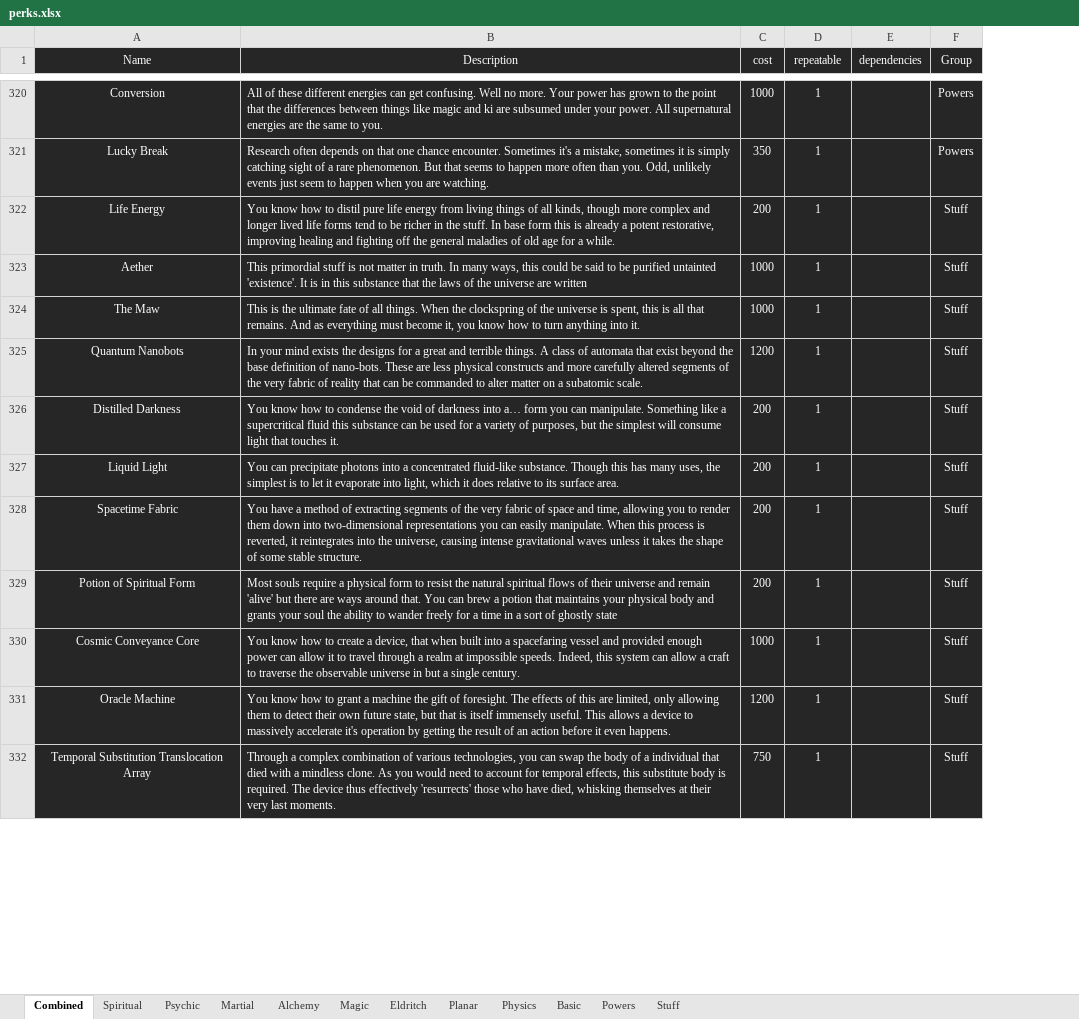
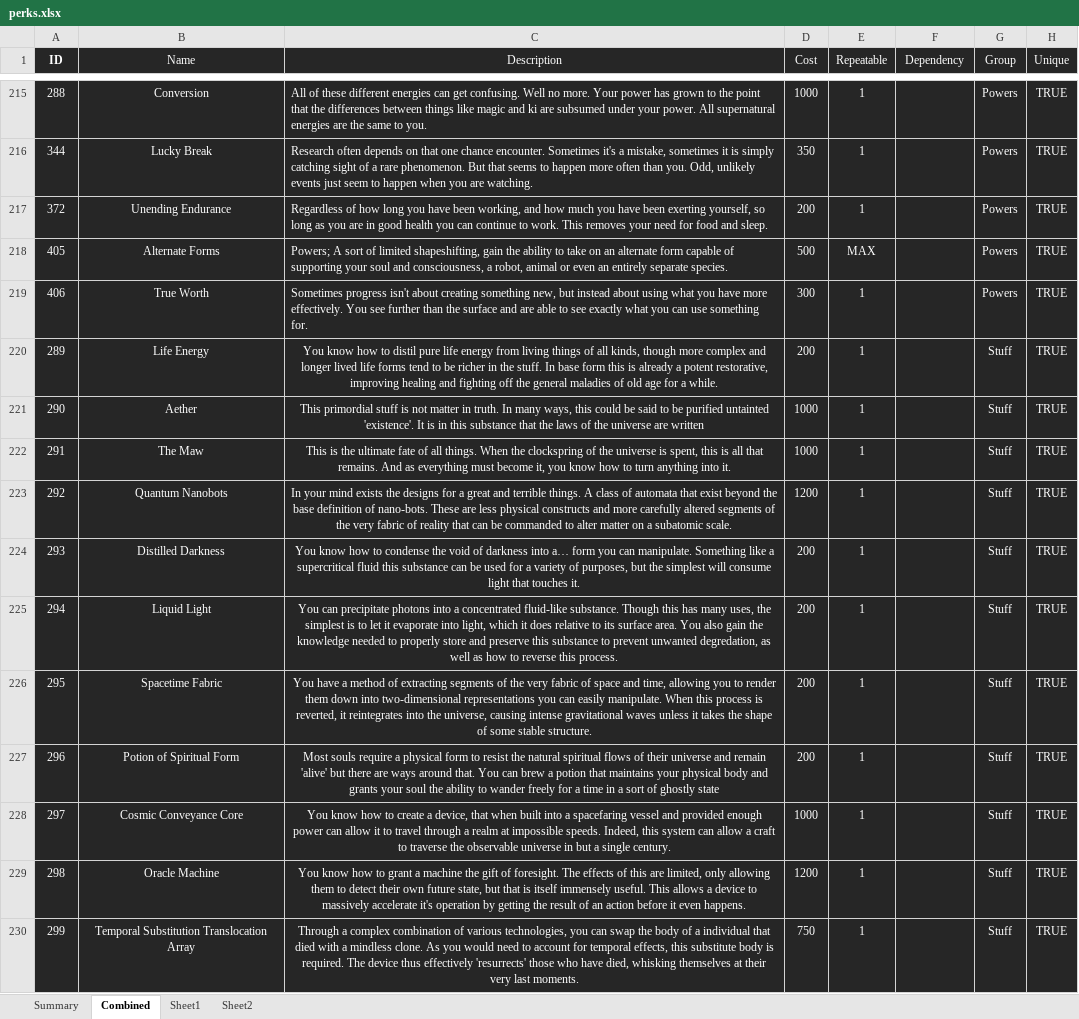
Before and after one commit to Emizaquel/March-of-Civilization, an Excel workbook: perks.xlsx, sheet Combined, drawn as a sheet; only a part is shown, gaps mark what is left out; values as stored, in another font and other column widths than the file's, no borders; table styles not drawn; addresses are those after the commit; the diff covers the shown part only; the diff names each change by its address in the sheet, - before the commit and + after, or states it on an @@ line.

```diff
--- a/perks.xlsx (sheet Combined)
+++ b/perks.xlsx (sheet Combined)
-sheet tab: Spiritual
-sheet tab: Psychic
-sheet tab: Martial
-sheet tab: Alchemy
-sheet tab: Magic
-sheet tab: Eldritch
-sheet tab: Planar
-sheet tab: Physics
-sheet tab: Basic
-sheet tab: Powers
-sheet tab: Stuff
+sheet tab: Summary
+sheet tab: Sheet1
+sheet tab: Sheet2
+column A (ID), rows 215-216: 288 | 344; rows 220-230: 289 | 290 | 291 | 292 | 293 | 294 | 295 | 296 | 297 | 298 | 299
+column H (Unique), rows 215-216: TRUE | TRUE; rows 220-230: all TRUE
-D1: cost
+D1: Cost
-E1: repeatable
+E1: Repeatable
-F1: dependencies
+F1: Dependency
+row 217: 372 | Unending Endurance | Regardless of how long you have been working, and how much you have been exerting yourself, so long as you are in good health you can continue to work. This removes your need for food and sleep. | 200 | 1 |  | Powers | TRUE
+row 218: 405 | Alternate Forms | Powers; A sort of limited shapeshifting, gain the ability to take on an alternate form capable of supporting your soul and consciousness, a robot, animal or even an entirely separate species. | 500 | MAX |  | Powers | TRUE
+row 219: 406 | True Worth | Sometimes progress isn't about creating something new, but instead about using what you have more effectively. You see further than the surface and are able to see exactly what you can use something for. | 300 | 1 |  | Powers | TRUE
-C220:C230 alignment: left
+C220:C230 alignment: center
-C225 (Description): …surface area.
+C225 (Description): …surface area. You also gain the knowledge needed to properly store and preserve this substance to prevent unwanted degredation, as well as how to reverse this process.
```
Also changed, not shown: 166 added rows, 103 removed rows, 31 moved rows, 34 edited cells and cell formats elsewhere in this sheet, 2 other files.
